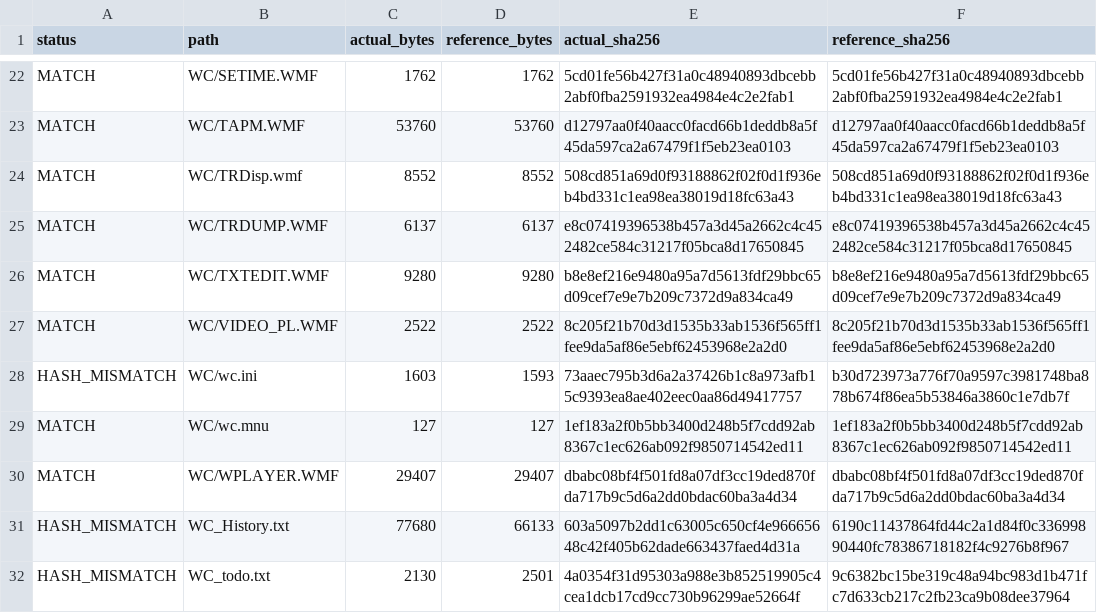
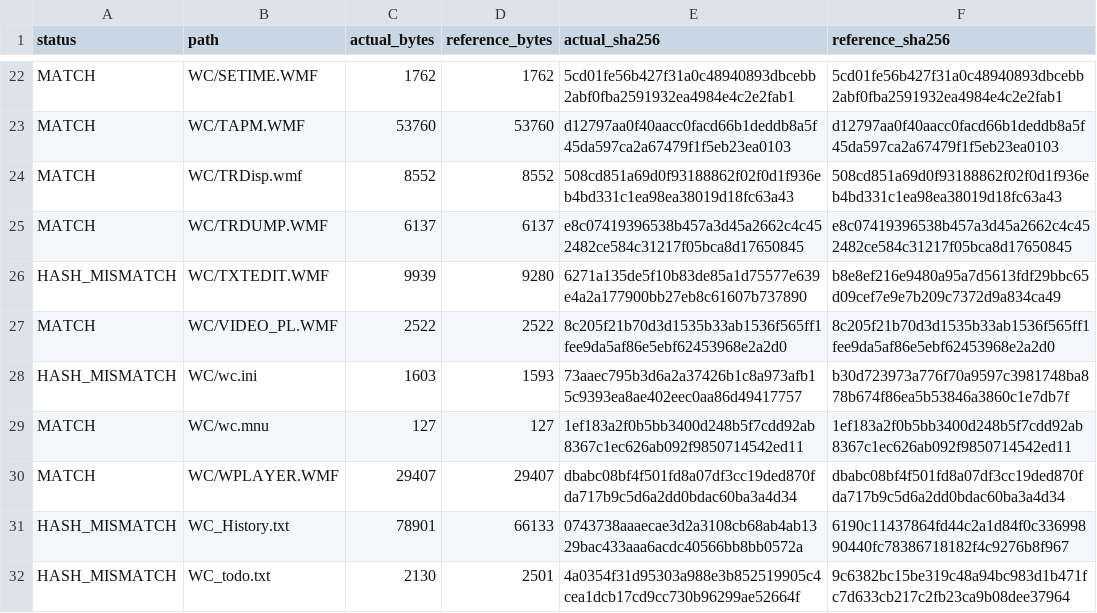
Before and after one commit to andrewinsidelazarev/Wild-Commander-Improved, a TSV file: Build/hash-report.tsv, drawn as a sheet; only a part is shown, gaps mark what is left out.

Commit message:
Fix TXT Editor data safety

```diff
--- a/Build/hash-report.tsv
+++ b/Build/hash-report.tsv
@@ -25,3 +25,3 @@ MATCH	WC/TRDisp.wmf	8552	8552	508cd851a69d0f93188862f02f0d1f936eb4bd331c1ea98ea3
 MATCH	WC/TRDUMP.WMF	6137	6137	e8c07419396538b457a3d45a2662c4c452482ce584c31217f05bca8d17650845	e8c07419396538b457a3d45a2662c4c452482ce584c31217f05bca8d17650845
-MATCH	WC/TXTEDIT.WMF	9280	9280	b8e8ef216e9480a95a7d5613fdf29bbc65d09cef7e9e7b209c7372d9a834ca49	b8e8ef216e9480a95a7d5613fdf29bbc65d09cef7e9e7b209c7372d9a834ca49
+HASH_MISMATCH	WC/TXTEDIT.WMF	9939	9280	6271a135de5f10b83de85a1d75577e639e4a2a177900bb27eb8c61607b737890	b8e8ef216e9480a95a7d5613fdf29bbc65d09cef7e9e7b209c7372d9a834ca49
 MATCH	WC/VIDEO_PL.WMF	2522	2522	8c205f21b70d3d1535b33ab1536f565ff1fee9da5af86e5ebf62453968e2a2d0	8c205f21b70d3d1535b33ab1536f565ff1fee9da5af86e5ebf62453968e2a2d0
@@ -30,3 +30,3 @@ MATCH	WC/wc.mnu	127	127	1ef183a2f0b5bb3400d248b5f7cdd92ab8367c1ec626ab092f985071
 MATCH	WC/WPLAYER.WMF	29407	29407	dbabc08bf4f501fd8a07df3cc19ded870fda717b9c5d6a2dd0bdac60ba3a4d34	dbabc08bf4f501fd8a07df3cc19ded870fda717b9c5d6a2dd0bdac60ba3a4d34
-HASH_MISMATCH	WC_History.txt	77680	66133	603a5097b2dd1c63005c650cf4e96665648c42f405b62dade663437faed4d31a	6190c11437864fd44c2a1d84f0c33699890440fc78386718182f4c9276b8f967
+HASH_MISMATCH	WC_History.txt	78901	66133	0743738aaaecae3d2a3108cb68ab4ab1329bac433aaa6acdc40566bb8bb0572a	6190c11437864fd44c2a1d84f0c33699890440fc78386718182f4c9276b8f967
 HASH_MISMATCH	WC_todo.txt	2130	2501	4a0354f31d95303a988e3b852519905c4cea1dcb17cd9cc730b96299ae52664f	9c6382bc15be319c48a94bc983d1b471fc7d633cb217c2fb23ca9b08dee37964
```
Also changed, not shown: 5 other files.
